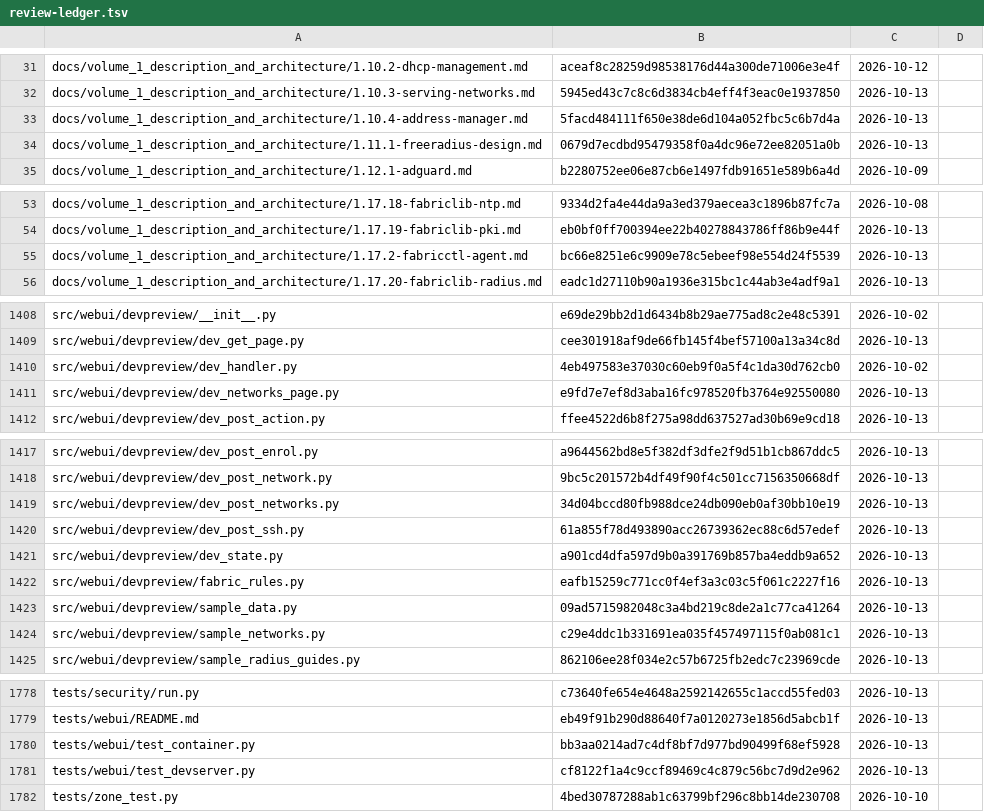
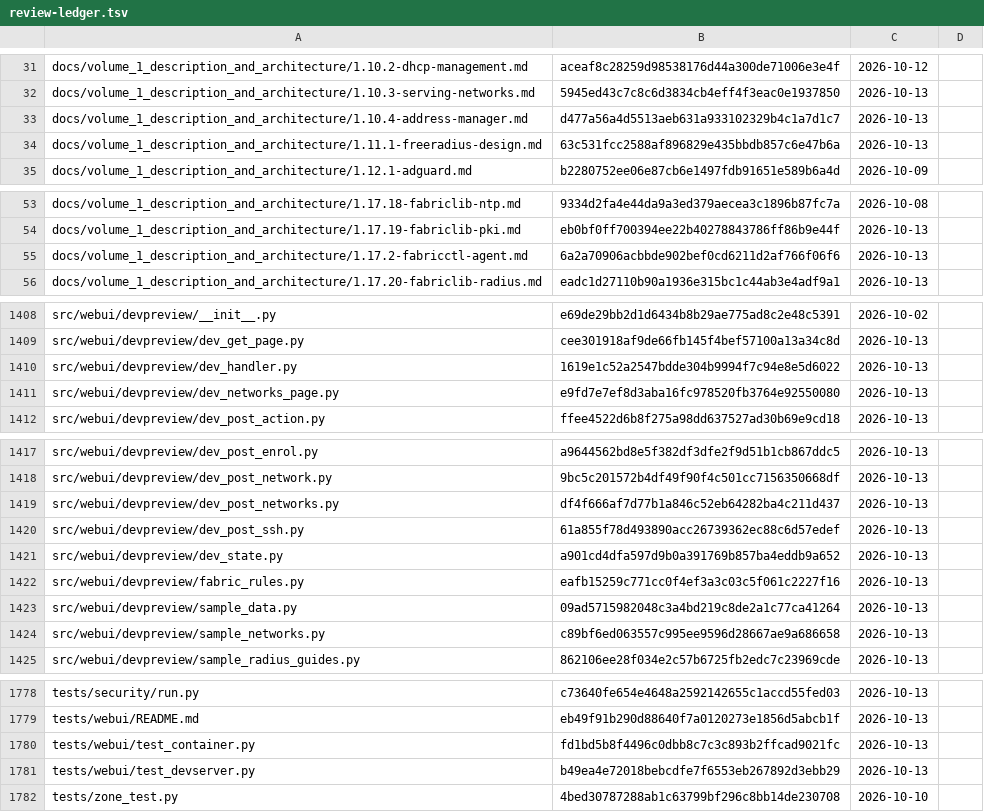
Before and after one commit to archdukejim/fabric-ctl, a TSV file: docs/volume_2_engineering_decisions/assets/review-ledger.tsv, drawn as a sheet; only a part is shown, gaps mark what is left out; the diff covers the shown part only.

```diff
--- a/docs/volume_2_engineering_decisions/assets/review-ledger.tsv
+++ b/docs/volume_2_engineering_decisions/assets/review-ledger.tsv
@@ -32,4 +32,4 @@ docs/volume_1_description_and_architecture/1.10.2-dhcp-management.md	aceaf8c2825
 docs/volume_1_description_and_architecture/1.10.3-serving-networks.md	5945ed43c7c8c6d3834cb4eff4f3eac0e1937850	2026-10-13	
-docs/volume_1_description_and_architecture/1.10.4-address-manager.md	5facd484111f650e38de6d104a052fbc5c6b7d4a	2026-10-13	
-docs/volume_1_description_and_architecture/1.11.1-freeradius-design.md	0679d7ecdbd95479358f0a4dc96e72ee82051a0b	2026-10-13	
+docs/volume_1_description_and_architecture/1.10.4-address-manager.md	d477a56a4d5513aeb631a933102329b4c1a7d1c7	2026-10-13	
+docs/volume_1_description_and_architecture/1.11.1-freeradius-design.md	63c531fcc2588af896829e435bbdb857c6e47b6a	2026-10-13	
 docs/volume_1_description_and_architecture/1.12.1-adguard.md	b2280752ee06e87cb6e1497fdb91651e589b6a4d	2026-10-09	
@@ -54,3 +54,3 @@ docs/volume_1_description_and_architecture/1.17.18-fabriclib-ntp.md	9334d2fa4e44
 docs/volume_1_description_and_architecture/1.17.19-fabriclib-pki.md	eb0bf0ff700394ee22b40278843786ff86b9e44f	2026-10-13	
-docs/volume_1_description_and_architecture/1.17.2-fabricctl-agent.md	bc66e8251e6c9909e78c5ebeef98e554d24f5539	2026-10-13	
+docs/volume_1_description_and_architecture/1.17.2-fabricctl-agent.md	6a2a70906acbbde902bef0cd6211d2af766f06f6	2026-10-13	
 docs/volume_1_description_and_architecture/1.17.20-fabriclib-radius.md	eadc1d27110b90a1936e315bc1c44ab3e4adf9a1	2026-10-13	
@@ -1409,3 +1409,3 @@ src/webui/devpreview/__init__.py	e69de29bb2d1d6434b8b29ae775ad8c2e48c5391	2026-1
 src/webui/devpreview/dev_get_page.py	cee301918af9de66fb145f4bef57100a13a34c8d	2026-10-13	
-src/webui/devpreview/dev_handler.py	4eb497583e37030c60eb9f0a5f4c1da30d762cb0	2026-10-02	
+src/webui/devpreview/dev_handler.py	1619e1c52a2547bdde304b9994f7c94e8e5d6022	2026-10-13	
 src/webui/devpreview/dev_networks_page.py	e9fd7e7ef8d3aba16fc978520fb3764e92550080	2026-10-13	
@@ -1418,3 +1418,3 @@ src/webui/devpreview/dev_post_enrol.py	a9644562bd8e5f382df3dfe2f9d51b1cb867ddc5
 src/webui/devpreview/dev_post_network.py	9bc5c201572b4df49f90f4c501cc7156350668df	2026-10-13	
-src/webui/devpreview/dev_post_networks.py	34d04bccd80fb988dce24db090eb0af30bb10e19	2026-10-13	
+src/webui/devpreview/dev_post_networks.py	df4f666af7d77b1a846c52eb64282ba4c211d437	2026-10-13	
 src/webui/devpreview/dev_post_ssh.py	61a855f78d493890acc26739362ec88c6d57edef	2026-10-13	
@@ -1423,3 +1423,3 @@ src/webui/devpreview/fabric_rules.py	eafb15259c771cc0f4ef3a3c03c5f061c2227f16	20
 src/webui/devpreview/sample_data.py	09ad5715982048c3a4bd219c8de2a1c77ca41264	2026-10-13	
-src/webui/devpreview/sample_networks.py	c29e4ddc1b331691ea035f457497115f0ab081c1	2026-10-13	
+src/webui/devpreview/sample_networks.py	c89bf6ed063557c995ee9596d28667ae9a686658	2026-10-13	
 src/webui/devpreview/sample_radius_guides.py	862106ee28f034e2c57b6725fb2edc7c23969cde	2026-10-13	
@@ -1779,4 +1779,4 @@ tests/security/run.py	c73640fe654e4648a2592142655c1accd55fed03	2026-10-13
 tests/webui/README.md	eb49f91b290d88640f7a0120273e1856d5abcb1f	2026-10-13	
-tests/webui/test_container.py	bb3aa0214ad7c4df8bf7d977bd90499f68ef5928	2026-10-13	
-tests/webui/test_devserver.py	cf8122f1a4c9ccf89469c4c879c56bc7d9d2e962	2026-10-13	
+tests/webui/test_container.py	fd1bd5b8f4496c0dbb8c7c3c893b2ffcad9021fc	2026-10-13	
+tests/webui/test_devserver.py	b49ea4e72018bebcdfe7f6553eb267892d3ebb29	2026-10-13	
 tests/zone_test.py	4bed30787288ab1c63799bf296c8bb14de230708	2026-10-10	
```
Also changed, not shown: 7 edited cells elsewhere in this file, 15 other files.
